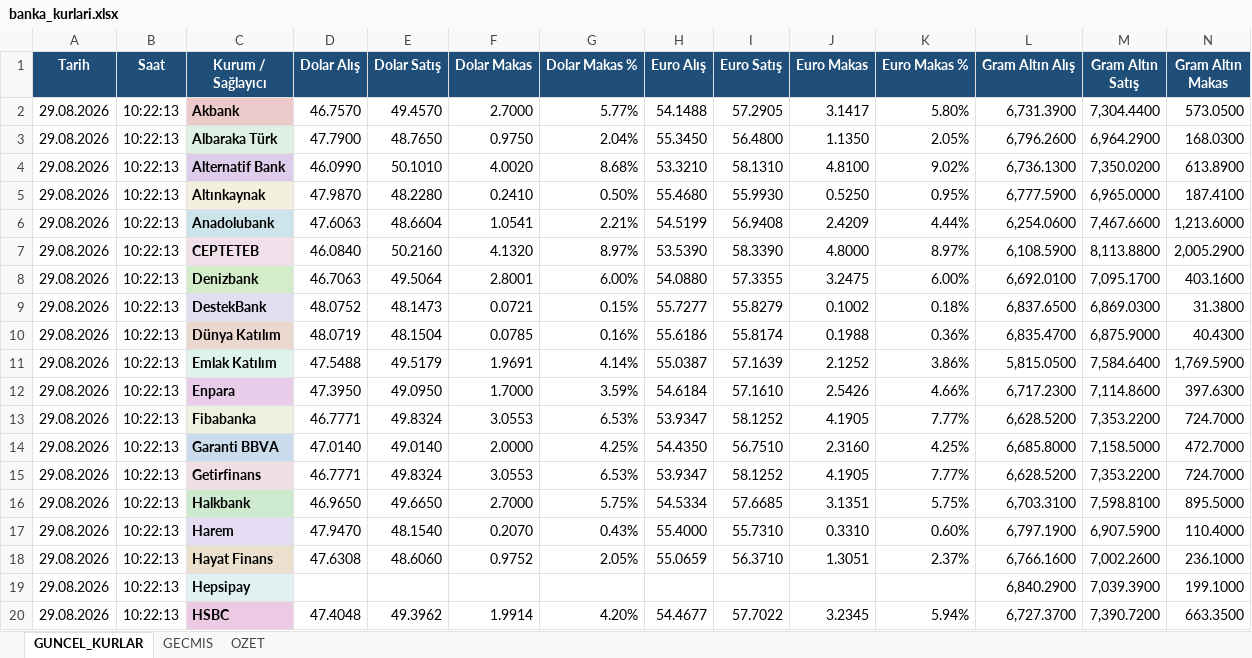
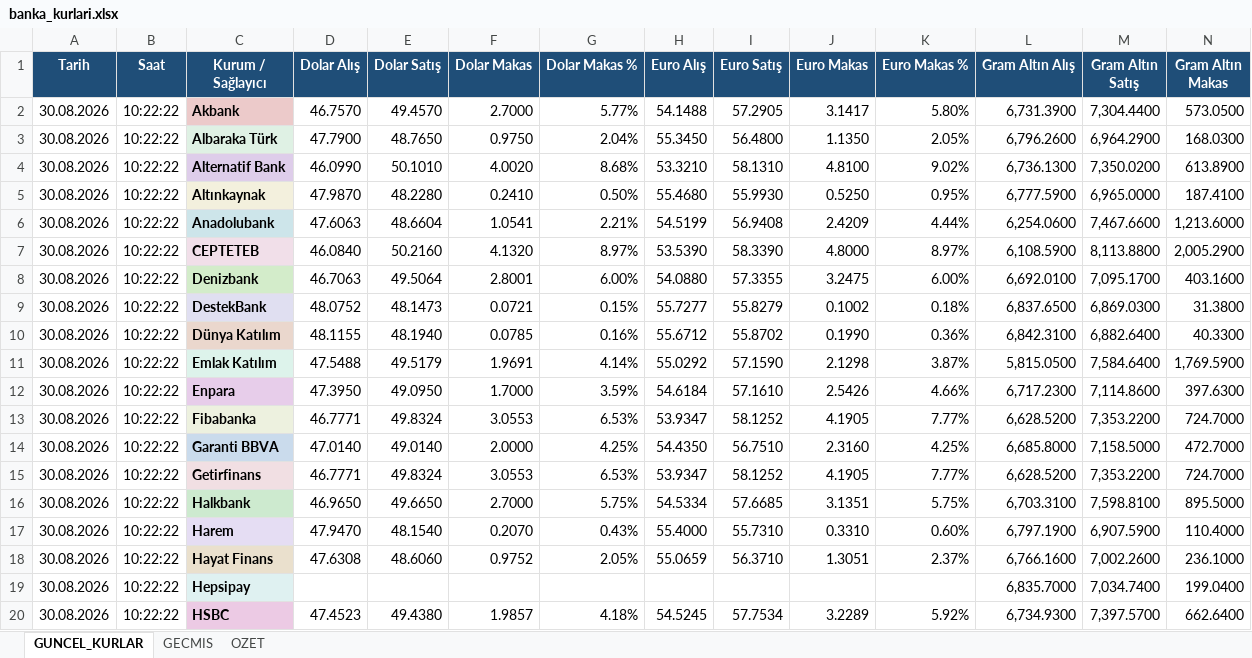
Before and after one commit to ozgeyamc/banka-kurlari-takip, an Excel workbook: output/banka_kurlari.xlsx, sheet GUNCEL_KURLAR, drawn as a sheet; only a part is shown; values as stored, in another font and other column widths than the file's, no borders; conditional formats and table styles not drawn; the diff covers the shown part only; the diff names each change by its address in the sheet, - before the commit and + after, or states it on an @@ line.

```diff
--- a/output/banka_kurlari.xlsx (sheet GUNCEL_KURLAR)
+++ b/output/banka_kurlari.xlsx (sheet GUNCEL_KURLAR)
-A2:A20 (Tarih): 29.08.2026
+A2:A20 (Tarih): 30.08.2026
-B2:B20 (Saat): 10:22:13
+B2:B20 (Saat): 10:22:22
-D10 (Dolar Alış): 48.0719
+D10 (Dolar Alış): 48.1155
-E10 (Dolar Satış): 48.1504
+E10 (Dolar Satış): 48.1940
-H10 (Euro Alış): 55.6186
+H10 (Euro Alış): 55.6712
-I10 (Euro Satış): 55.8174
+I10 (Euro Satış): 55.8702
-J10 (Euro Makas): 0.1988
+J10 (Euro Makas): 0.1990
-L10 (Gram Altın Alış): 6,835.4700
+L10 (Gram Altın Alış): 6,842.3100
-M10 (Gram Altın Satış): 6,875.9000
+M10 (Gram Altın Satış): 6,882.6400
-N10 (Gram Altın Makas): 40.4300
+N10 (Gram Altın Makas): 40.3300
-H11 (Euro Alış): 55.0387
+H11 (Euro Alış): 55.0292
-I11 (Euro Satış): 57.1639
+I11 (Euro Satış): 57.1590
-J11 (Euro Makas): 2.1252
+J11 (Euro Makas): 2.1298
-K11 (Euro Makas %): 3.86%
+K11 (Euro Makas %): 3.87%
-L19 (Gram Altın Alış): 6,840.2900
+L19 (Gram Altın Alış): 6,835.7000
-M19 (Gram Altın Satış): 7,039.3900
+M19 (Gram Altın Satış): 7,034.7400
-N19 (Gram Altın Makas): 199.1000
+N19 (Gram Altın Makas): 199.0400
-D20 (Dolar Alış): 47.4048
+D20 (Dolar Alış): 47.4523
-E20 (Dolar Satış): 49.3962
+E20 (Dolar Satış): 49.4380
-F20 (Dolar Makas): 1.9914
+F20 (Dolar Makas): 1.9857
-G20 (Dolar Makas %): 4.20%
+G20 (Dolar Makas %): 4.18%
-H20 (Euro Alış): 54.4677
+H20 (Euro Alış): 54.5245
-I20 (Euro Satış): 57.7022
+I20 (Euro Satış): 57.7534
-J20 (Euro Makas): 3.2345
+J20 (Euro Makas): 3.2289
-K20 (Euro Makas %): 5.94%
+K20 (Euro Makas %): 5.92%
-L20 (Gram Altın Alış): 6,727.3700
+L20 (Gram Altın Alış): 6,734.9300
-M20 (Gram Altın Satış): 7,390.7200
+M20 (Gram Altın Satış): 7,397.5700
-N20 (Gram Altın Makas): 663.3500
+N20 (Gram Altın Makas): 662.6400
```
Also changed, not shown: 68 edited cells elsewhere in this sheet, sheet GECMIS, sheet OZET, charts or pictures, 2 other files.
